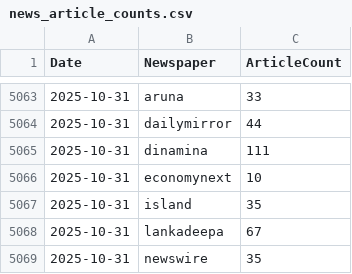
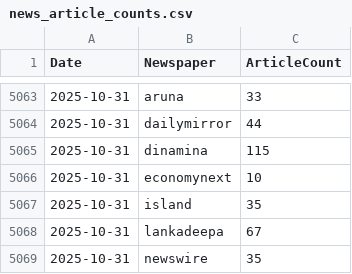
Before and after one commit to itscharukadeshan/sl_news_archive_data, a CSV file: archive/news_article_counts.csv, drawn as a sheet; only a part is shown, gaps mark what is left out; the diff covers the shown part only.

Commit message:
feat✨: Add articles at 2025-11-03-10-37

```diff
--- a/archive/news_article_counts.csv
+++ b/archive/news_article_counts.csv
@@ -5064,3 +5064,3 @@ Date,Newspaper,ArticleCount
 2025-10-31,dailymirror,44
-2025-10-31,dinamina,111
+2025-10-31,dinamina,115
 2025-10-31,economynext,10
```
Also changed, not shown: 27 added rows and 14 edited cells elsewhere in this file.
